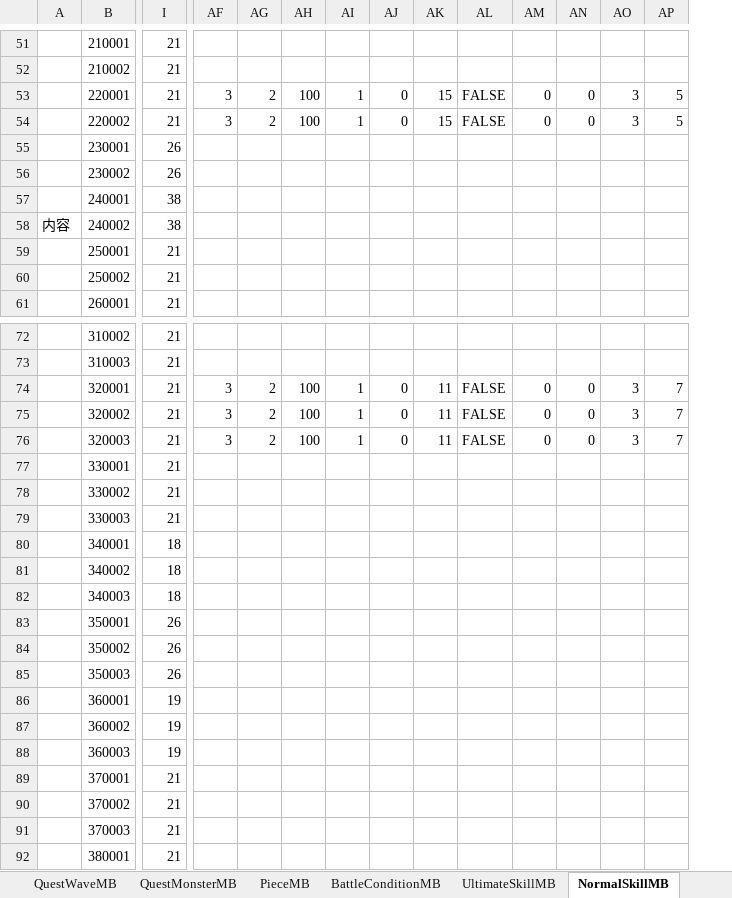
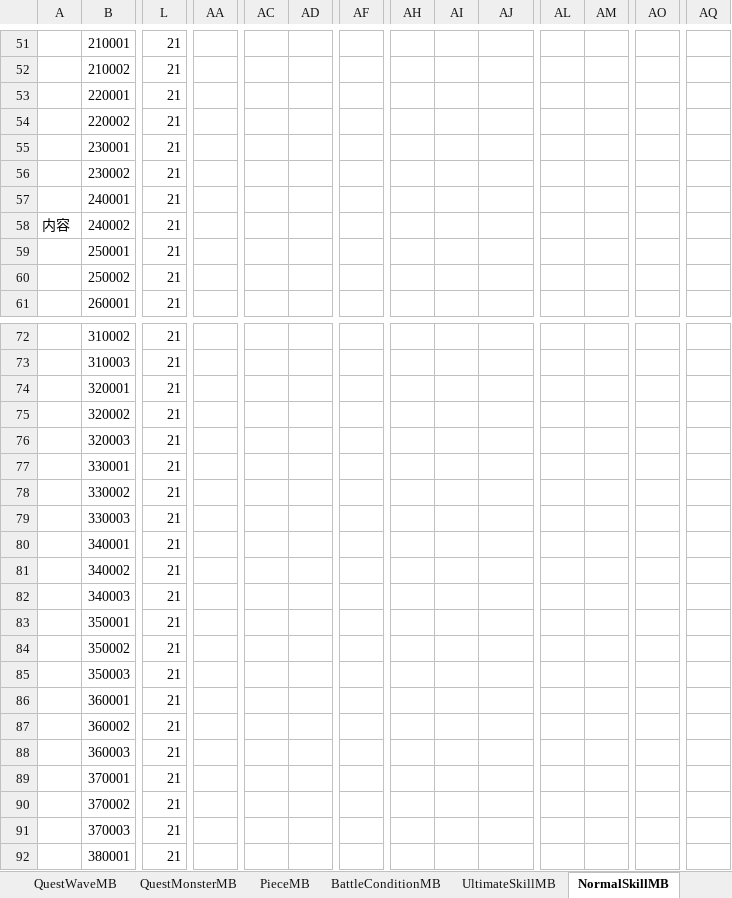
Before and after one commit to kimkimkimkimkim/PuzzleMonster, an Excel workbook: Assets/PlayFabData/Excel/Data.xlsm, sheet NormalSkillMB, drawn as a sheet; only a part is shown, gaps mark what is left out; values as stored, in another font and other column widths than the file's, no cell formats; charts and pictures and conditional formats not drawn; addresses are those after the commit; the diff covers the shown part only; the diff names each change by its address in the sheet, - before the commit and + after, or states it on an @@ line.

```diff
--- a/Assets/PlayFabData/Excel/Data.xlsm (sheet NormalSkillMB)
+++ b/Assets/PlayFabData/Excel/Data.xlsm (sheet NormalSkillMB)
-AA53:AA54: 3
+AA53:AA54: (empty)
-AC53:AC54: 2
+AC53:AC54: (empty)
-AD53:AD54: 100
+AD53:AD54: (empty)
-AF53:AF54: 1
+AF53:AF54: (empty)
-AH53:AH54: 0
+AH53:AH54: (empty)
-AI53:AI54: 15
+AI53:AI54: (empty)
-AJ53:AJ54: FALSE
+AJ53:AJ54: (empty)
-AL53:AL54: 0
+AL53:AL54: (empty)
-AM53:AM54: 0
+AM53:AM54: (empty)
-AO53:AO54: 3
+AO53:AO54: (empty)
-AQ53:AQ54: 5
+AQ53:AQ54: (empty)
-L55:L56: 26
+L55:L56: 21
-L57:L58: 38
+L57:L58: 21
-AA74:AA76: 3
+AA74:AA76: (empty)
-AC74:AC76: 2
+AC74:AC76: (empty)
-AD74:AD76: 100
+AD74:AD76: (empty)
-AF74:AF76: 1
+AF74:AF76: (empty)
-AH74:AH76: 0
+AH74:AH76: (empty)
-AI74:AI76: 11
+AI74:AI76: (empty)
-AJ74:AJ76: FALSE
+AJ74:AJ76: (empty)
-AL74:AL76: 0
+AL74:AL76: (empty)
-AM74:AM76: 0
+AM74:AM76: (empty)
-AO74:AO76: 3
+AO74:AO76: (empty)
-AQ74:AQ76: 7
+AQ74:AQ76: (empty)
-L80:L82: 18
+L80:L82: 21
-L83:L85: 26
+L83:L85: 21
-L86:L88: 19
+L86:L88: 21
```
Also changed, not shown: 1 added row, 1 removed row, 55 added columns, 14 removed columns and 44 edited cells elsewhere in this sheet, sheet PassiveSkillMB, sheet 定義, sheet UltimateSkillMB, other sheet tabs, cell formats, formulas that keep their value, charts or pictures, 1 other file.
